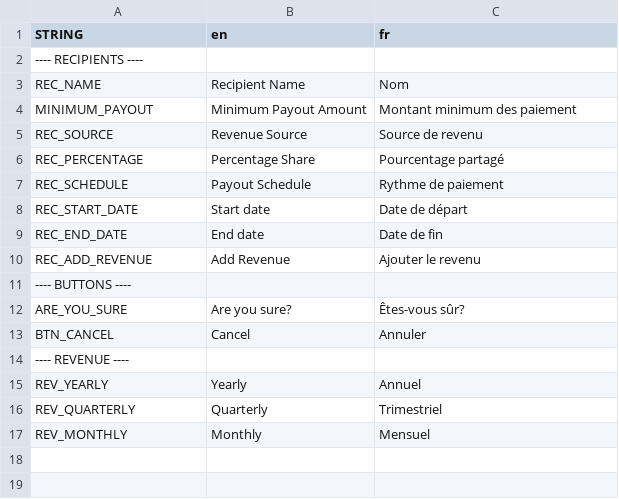
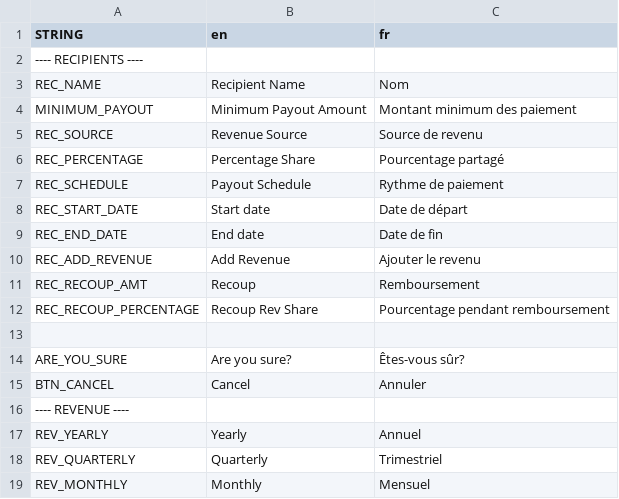
Before and after one commit to decl0s/rev-sharer, a CSV file: localization/Rev Sharer Localization.csv, drawn as a sheet.

Commit message:
feature: individual rev share support recoup

```diff
--- a/localization/Rev Sharer Localization.csv
+++ b/localization/Rev Sharer Localization.csv
@@ -10,3 +10,5 @@ REC_END_DATE,End date,Date de fin
 REC_ADD_REVENUE,Add Revenue,Ajouter le revenu
----- BUTTONS ----,,
+REC_RECOUP_AMT,Recoup,Remboursement
+REC_RECOUP_PERCENTAGE,Recoup Rev Share,Pourcentage pendant remboursement
+ ,,
 ARE_YOU_SURE,Are you sure?,Êtes-vous sûr?
```
Also changed, not shown: 7 other files.
